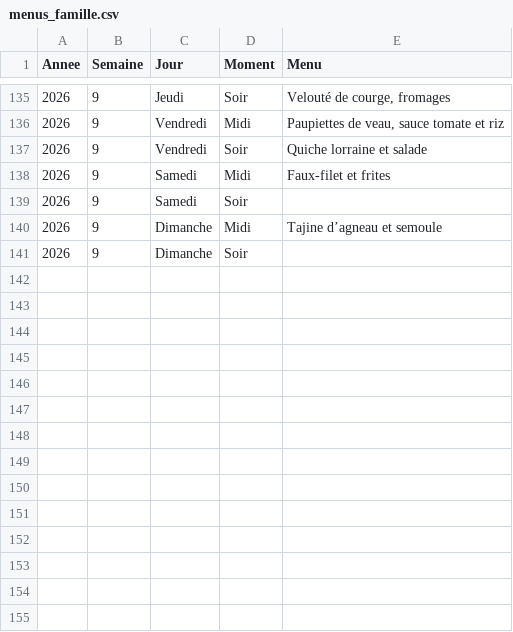
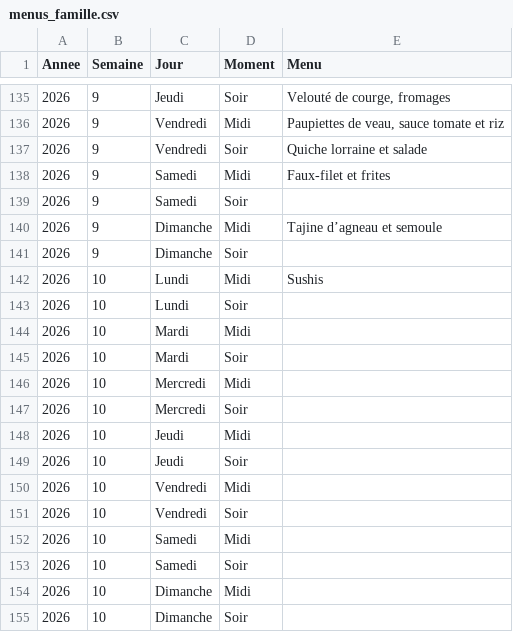
Before and after one commit to stephane0254-png/menus, a CSV file: menus_famille.csv, drawn as a sheet; only a part is shown, gaps mark what is left out.

Commit message:
Mise à jour des menus

```diff
--- a/menus_famille.csv
+++ b/menus_famille.csv
@@ -141 +141,15 @@ Annee,Semaine,Jour,Moment,Menu
 2026,9,Dimanche,Soir,
+2026,10,Lundi,Midi,Sushis
+2026,10,Lundi,Soir,
+2026,10,Mardi,Midi,
+2026,10,Mardi,Soir,
+2026,10,Mercredi,Midi,
+2026,10,Mercredi,Soir,
+2026,10,Jeudi,Midi,
+2026,10,Jeudi,Soir,
+2026,10,Vendredi,Midi,
+2026,10,Vendredi,Soir,
+2026,10,Samedi,Midi,
+2026,10,Samedi,Soir,
+2026,10,Dimanche,Midi,
+2026,10,Dimanche,Soir,
```
